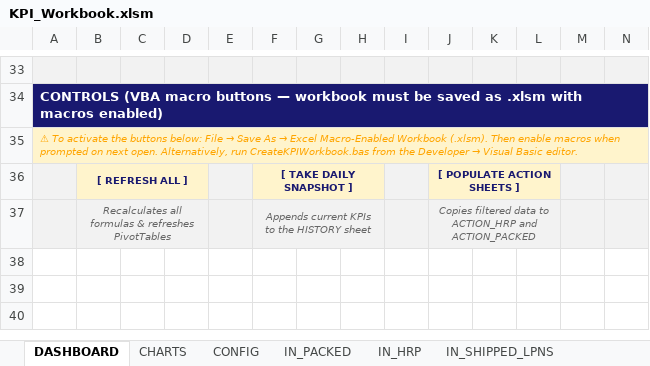
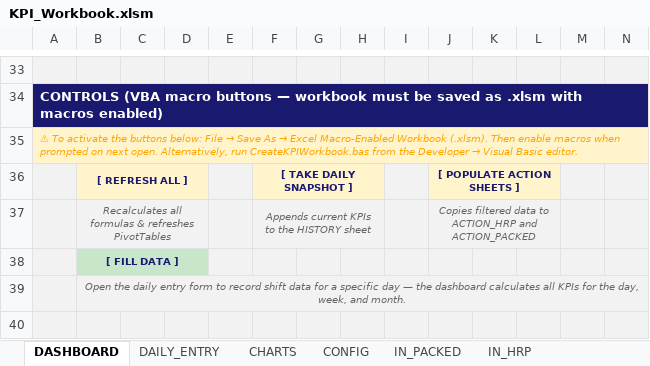
Before and after one commit to peetee09/mtn-M5, an Excel workbook: KPI_Workbook.xlsm, sheet DASHBOARD, drawn as a sheet; only a part is shown, gaps mark what is left out; values as stored, in another font and other column widths than the file's, no borders; conditional formats not drawn; the diff covers the shown part only; the diff names each change by its address in the sheet, - before the commit and + after, or states it on an @@ line.

```diff
--- a/KPI_Workbook.xlsm (sheet DASHBOARD)
+++ b/KPI_Workbook.xlsm (sheet DASHBOARD)
+sheet tab: DAILY_ENTRY
+row 38:  | [ FILL DATA ]
+row 39:  | Open the daily entry form to record shift data for a specific day — the dashboard calculates all KPIs for the day, week, and month.
+row 40: (empty)
```
Also changed, not shown: 9 added rows, 1 edited cell, cell formats and merged cells elsewhere in this sheet, sheet IN_PACKED, sheet IN_TARGETS_DAILY, sheet T_DISPATCH_DAILY, sheet IN_STAFFING, sheet IN_AUDIT_LOG, sheet IN_SHIPPED_LPNS, 2 more sheets, 2 other files.
